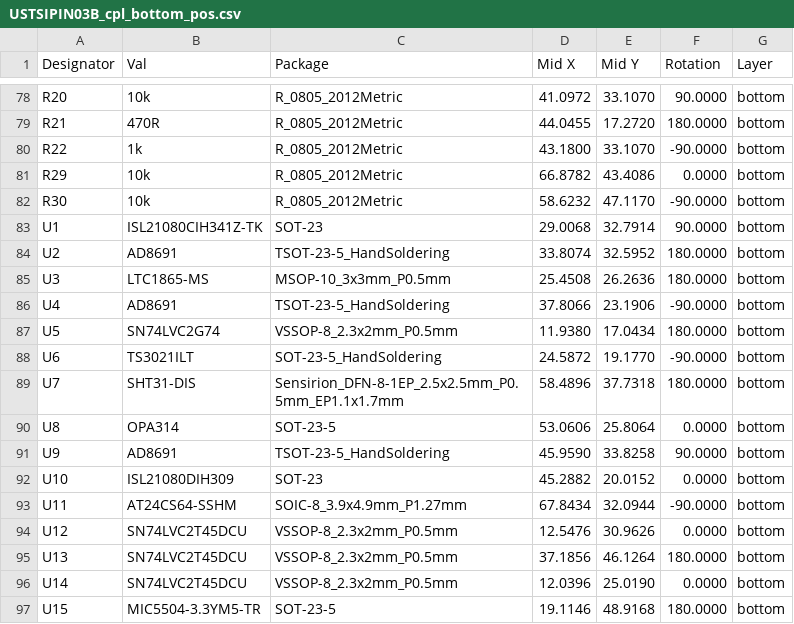
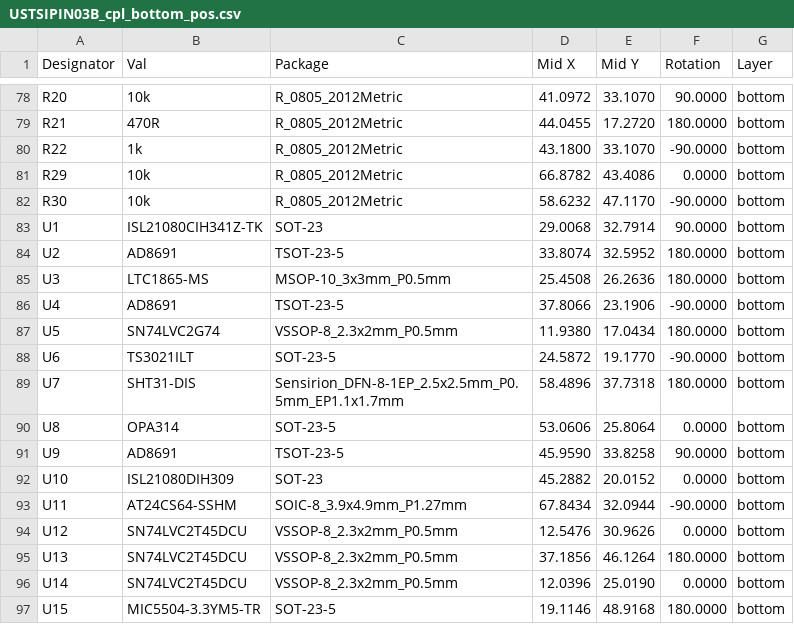
Before and after one commit to kaklik/USTSIPIN03, a CSV file: hw/cam_profi/PnP/USTSIPIN03B_cpl_bottom_pos.csv, drawn as a sheet; only a part is shown, gaps mark what is left out.

```diff
--- a/hw/cam_profi/PnP/USTSIPIN03B_cpl_bottom_pos.csv
+++ b/hw/cam_profi/PnP/USTSIPIN03B_cpl_bottom_pos.csv
@@ -83,10 +83,10 @@ Designator,Val,Package,Mid X,Mid Y,Rotation,Layer
 "U1","ISL21080CIH341Z-TK","SOT-23",29.0068,32.7914,90.0000,bottom
-"U2","AD8691","TSOT-23-5_HandSoldering",33.8074,32.5952,180.0000,bottom
+"U2","AD8691","TSOT-23-5",33.8074,32.5952,180.0000,bottom
 "U3","LTC1865-MS","MSOP-10_3x3mm_P0.5mm",25.4508,26.2636,180.0000,bottom
-"U4","AD8691","TSOT-23-5_HandSoldering",37.8066,23.1906,-90.0000,bottom
+"U4","AD8691","TSOT-23-5",37.8066,23.1906,-90.0000,bottom
 "U5","SN74LVC2G74","VSSOP-8_2.3x2mm_P0.5mm",11.9380,17.0434,180.0000,bottom
-"U6","TS3021ILT","SOT-23-5_HandSoldering",24.5872,19.1770,-90.0000,bottom
+"U6","TS3021ILT","SOT-23-5",24.5872,19.1770,-90.0000,bottom
 "U7","SHT31-DIS","Sensirion_DFN-8-1EP_2.5x2.5mm_P0.5mm_EP1.1x1.7mm",58.4896,37.7318,180.0000,bottom
 "U8","OPA314","SOT-23-5",53.0606,25.8064,0.0000,bottom
-"U9","AD8691","TSOT-23-5_HandSoldering",45.9590,33.8258,90.0000,bottom
+"U9","AD8691","TSOT-23-5",45.9590,33.8258,90.0000,bottom
 "U10","ISL21080DIH309","SOT-23",45.2882,20.0152,0.0000,bottom
```
Also changed, not shown: hw/cam_profi/USTSIPIN03B-both_pos.csv, 36 other files.
